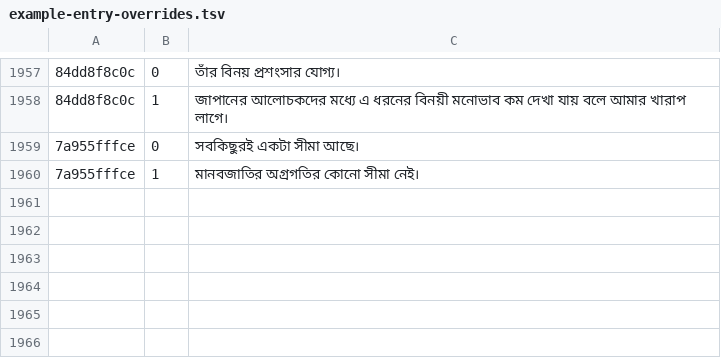
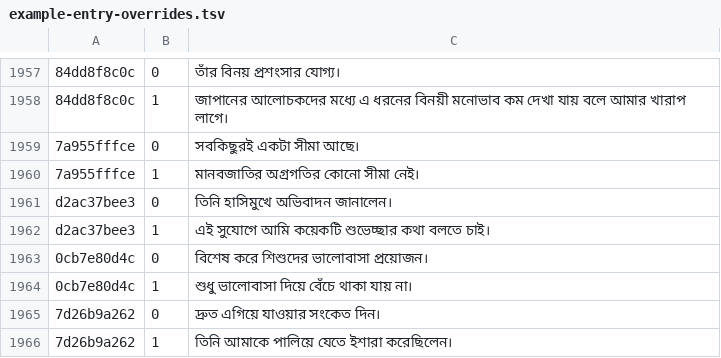
Before and after one commit to Mr04Nazmul/nihongo-path-books, a TSV file: translations/example-entry-overrides.tsv, drawn as a sheet; only a part is shown, gaps mark what is left out; the diff names each change by its address in the sheet, - before the commit and + after, or states it on an @@ line.

Commit message:
Correct first pending Bengali examples and review evidence

```diff
--- a/translations/example-entry-overrides.tsv
+++ b/translations/example-entry-overrides.tsv
+row 1961: d2ac37bee3 | 0 | তিনি হাসিমুখে অভিবাদন জানালেন।
+row 1962: d2ac37bee3 | 1 | এই সুযোগে আমি কয়েকটি শুভেচ্ছার কথা বলতে চাই।
+row 1963: 0cb7e80d4c | 0 | বিশেষ করে শিশুদের ভালোবাসা প্রয়োজন।
+row 1964: 0cb7e80d4c | 1 | শুধু ভালোবাসা দিয়ে বেঁচে থাকা যায় না।
+row 1965: 7d26b9a262 | 0 | দ্রুত এগিয়ে যাওয়ার সংকেত দিন।
+row 1966: 7d26b9a262 | 1 | তিনি আমাকে পালিয়ে যেতে ইশারা করেছিলেন।
```
